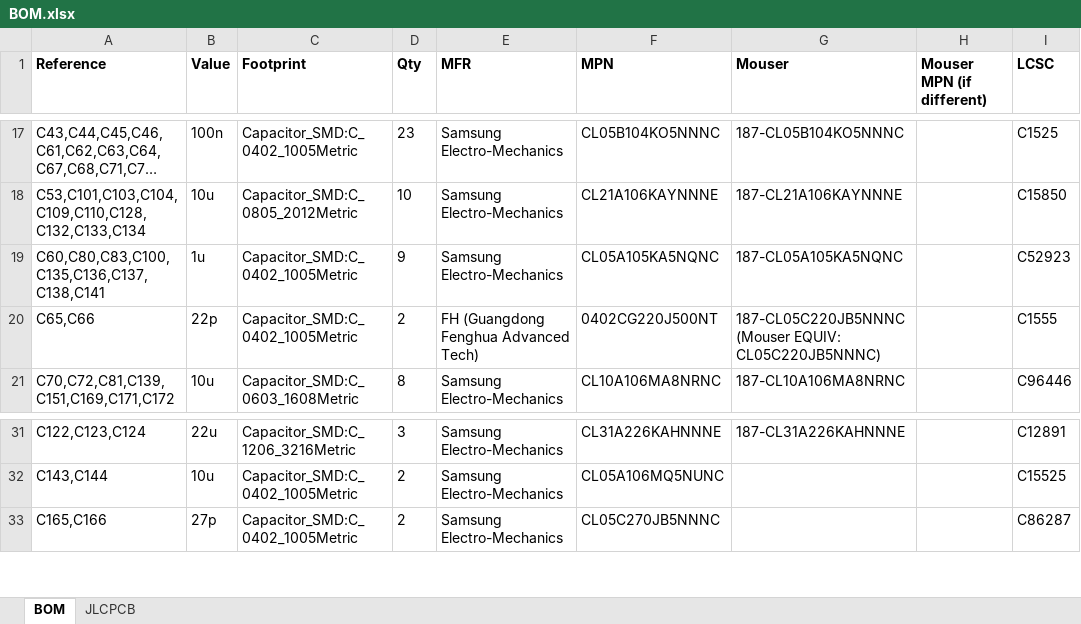
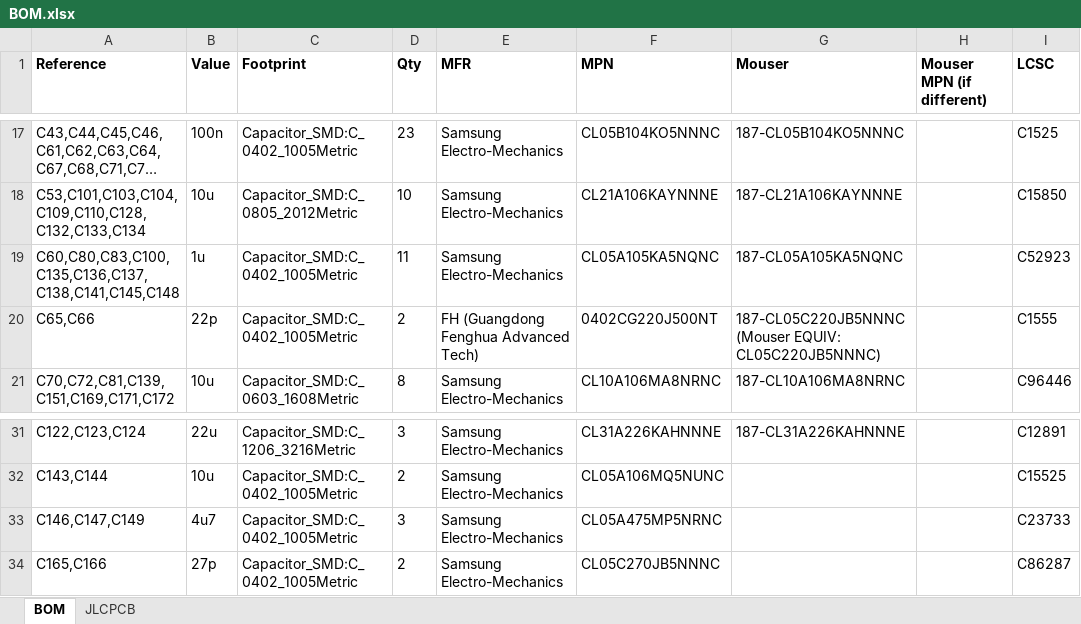
Before and after one commit to windasd/MMDVM_HS_Dual_Hat, an Excel workbook: hardware/r3.0-study/BOM.xlsx, sheet BOM, drawn as a sheet; only a part is shown, gaps mark what is left out; long unchanged cells end in …; values as stored, in another font and other column widths than the file's, no borders; the diff names each change by its address in the sheet, - before the commit and + after, or states it on an @@ line.

```diff
--- a/hardware/r3.0-study/BOM.xlsx (sheet BOM)
+++ b/hardware/r3.0-study/BOM.xlsx (sheet BOM)
-A19 (Reference): C60,C80,C83,C100,C135,C136,C137,C138,C141
+A19 (Reference): C60,C80,C83,C100,C135,C136,C137,C138,C141,C145,C148
-D19 (Qty): 9
+D19 (Qty): 11
+row 33: C146,C147,C149 | 4u7 | Capacitor_SMD:C_0402_1005Metric | 3 | Samsung Electro-Mechanics | CL05A475MP5NRNC |  |  | C23733
```
Also changed, not shown: sheet JLCPCB, 22 other files.
